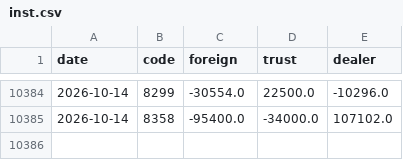
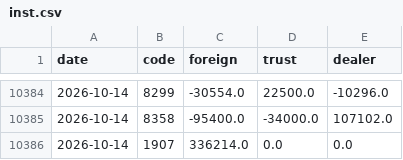
Before and after one commit to kk0507/dashboard-prices, a CSV file: data/inst.csv, drawn as a sheet; only a part is shown, gaps mark what is left out.

```diff
--- a/data/inst.csv
+++ b/data/inst.csv
@@ -10385 +10385,2 @@ date,code,foreign,trust,dealer
 2026-10-14,8358,-95400.0,-34000.0,107102.0
+2026-10-14,1907,336214.0,0.0,0.0
```
Also changed, not shown: data/margin.csv, 5 other files.
